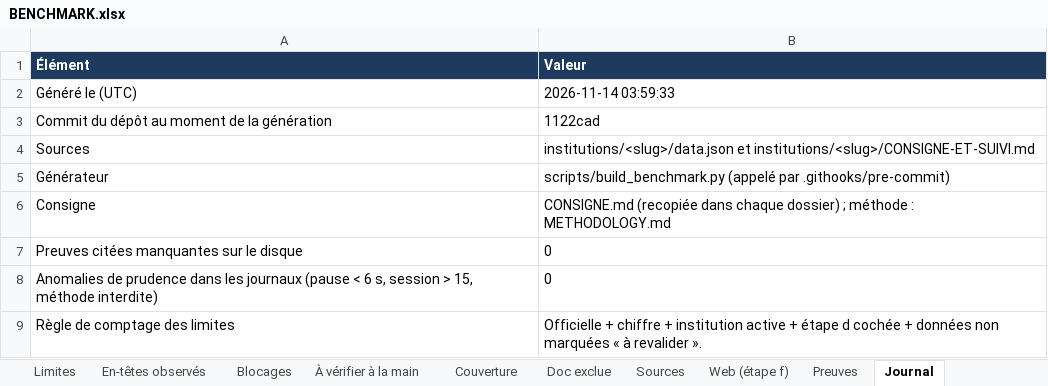
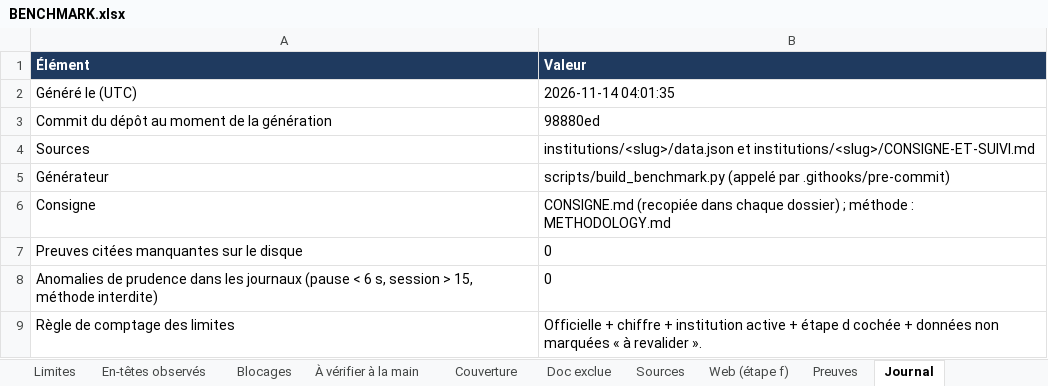
Before and after one commit to maribakulj/Veille-API-IIIF, an Excel workbook: BENCHMARK.xlsx, sheet Journal, drawn as a sheet; values as stored, in another font and other column widths than the file's, no borders; the diff names each change by its address in the sheet, - before the commit and + after, or states it on an @@ line.

```diff
--- a/BENCHMARK.xlsx (sheet Journal)
+++ b/BENCHMARK.xlsx (sheet Journal)
-B2 (Valeur): 2026-11-14 03:59:33
+B2 (Valeur): 2026-11-14 04:01:35
-B3 (Valeur): 1122cad
+B3 (Valeur): 98880ed
```
Also changed, not shown: sheet Tableau de bord, 3 other files.
